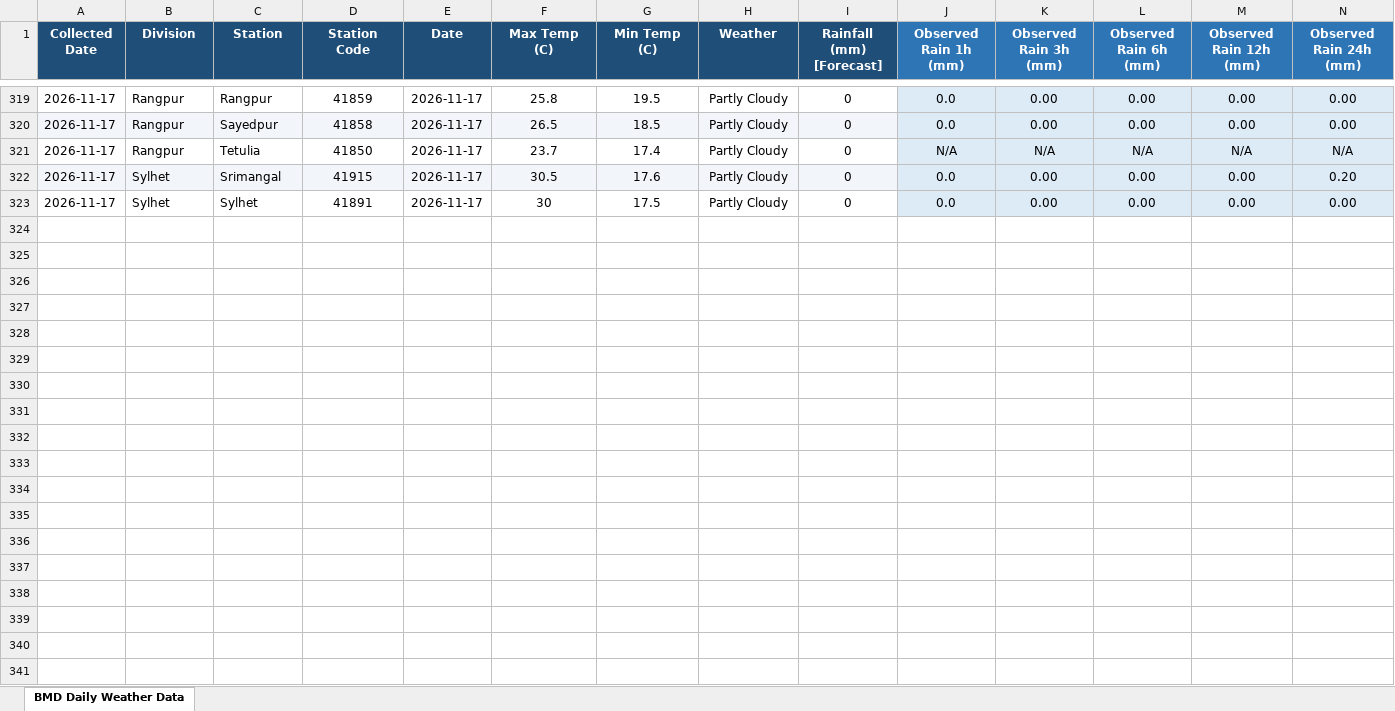
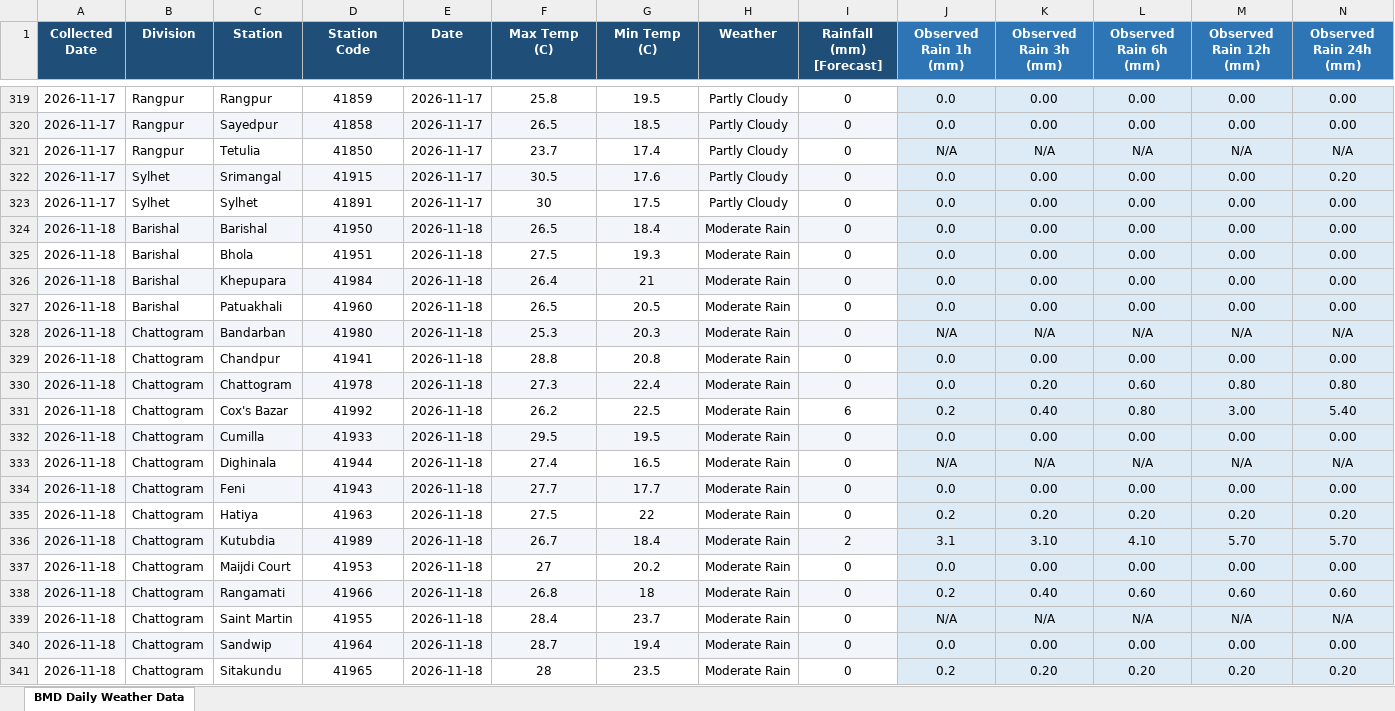
Before and after one commit to khalilurrrahmanridoykhan/BMD-Climate-Data, an Excel workbook: BMD_Daily_Weather_All_Divisions.xlsx, sheet BMD Daily Weather Data, drawn as a sheet; only a part is shown, gaps mark what is left out; values as stored, in another font and other column widths than the file's, no borders; rows hold the shown columns only; the diff covers the shown part only; the diff names each change by its address in the sheet, - before the commit and + after, or states it on an @@ line.

Commit message:
BMD weather data update: 2026-11-18

```diff
--- a/BMD_Daily_Weather_All_Divisions.xlsx (sheet BMD Daily Weather Data)
+++ b/BMD_Daily_Weather_All_Divisions.xlsx (sheet BMD Daily Weather Data)
+row 324: 2026-11-18 | Barishal | Barishal | 41950 | 2026-11-18 | 26.5 | 18.4 | Moderate Rain | 0 | 0.0 | 0.00 | 0.00 | 0.00 | 0.00
+row 325: 2026-11-18 | Barishal | Bhola | 41951 | 2026-11-18 | 27.5 | 19.3 | Moderate Rain | 0 | 0.0 | 0.00 | 0.00 | 0.00 | 0.00
+row 326: 2026-11-18 | Barishal | Khepupara | 41984 | 2026-11-18 | 26.4 | 21 | Moderate Rain | 0 | 0.0 | 0.00 | 0.00 | 0.00 | 0.00
+row 327: 2026-11-18 | Barishal | Patuakhali | 41960 | 2026-11-18 | 26.5 | 20.5 | Moderate Rain | 0 | 0.0 | 0.00 | 0.00 | 0.00 | 0.00
+row 328: 2026-11-18 | Chattogram | Bandarban | 41980 | 2026-11-18 | 25.3 | 20.3 | Moderate Rain | 0 | N/A | N/A | N/A | N/A | N/A
+row 329: 2026-11-18 | Chattogram | Chandpur | 41941 | 2026-11-18 | 28.8 | 20.8 | Moderate Rain | 0 | 0.0 | 0.00 | 0.00 | 0.00 | 0.00
+row 330: 2026-11-18 | Chattogram | Chattogram | 41978 | 2026-11-18 | 27.3 | 22.4 | Moderate Rain | 0 | 0.0 | 0.20 | 0.60 | 0.80 | 0.80
+row 331: 2026-11-18 | Chattogram | Cox's Bazar | 41992 | 2026-11-18 | 26.2 | 22.5 | Moderate Rain | 6 | 0.2 | 0.40 | 0.80 | 3.00 | 5.40
+row 332: 2026-11-18 | Chattogram | Cumilla | 41933 | 2026-11-18 | 29.5 | 19.5 | Moderate Rain | 0 | 0.0 | 0.00 | 0.00 | 0.00 | 0.00
+row 333: 2026-11-18 | Chattogram | Dighinala | 41944 | 2026-11-18 | 27.4 | 16.5 | Moderate Rain | 0 | N/A | N/A | N/A | N/A | N/A
+row 334: 2026-11-18 | Chattogram | Feni | 41943 | 2026-11-18 | 27.7 | 17.7 | Moderate Rain | 0 | 0.0 | 0.00 | 0.00 | 0.00 | 0.00
+row 335: 2026-11-18 | Chattogram | Hatiya | 41963 | 2026-11-18 | 27.5 | 22 | Moderate Rain | 0 | 0.2 | 0.20 | 0.20 | 0.20 | 0.20
+row 336: 2026-11-18 | Chattogram | Kutubdia | 41989 | 2026-11-18 | 26.7 | 18.4 | Moderate Rain | 2 | 3.1 | 3.10 | 4.10 | 5.70 | 5.70
+row 337: 2026-11-18 | Chattogram | Maijdi Court | 41953 | 2026-11-18 | 27 | 20.2 | Moderate Rain | 0 | 0.0 | 0.00 | 0.00 | 0.00 | 0.00
+row 338: 2026-11-18 | Chattogram | Rangamati | 41966 | 2026-11-18 | 26.8 | 18 | Moderate Rain | 0 | 0.2 | 0.40 | 0.60 | 0.60 | 0.60
+row 339: 2026-11-18 | Chattogram | Saint Martin | 41955 | 2026-11-18 | 28.4 | 23.7 | Moderate Rain | 0 | N/A | N/A | N/A | N/A | N/A
+row 340: 2026-11-18 | Chattogram | Sandwip | 41964 | 2026-11-18 | 28.7 | 19.4 | Moderate Rain | 0 | 0.0 | 0.00 | 0.00 | 0.00 | 0.00
+row 341: 2026-11-18 | Chattogram | Sitakundu | 41965 | 2026-11-18 | 28 | 23.5 | Moderate Rain | 0 | 0.2 | 0.20 | 0.20 | 0.20 | 0.20
```
Also changed, not shown: 28 added rows elsewhere in this sheet, 1 other file.
